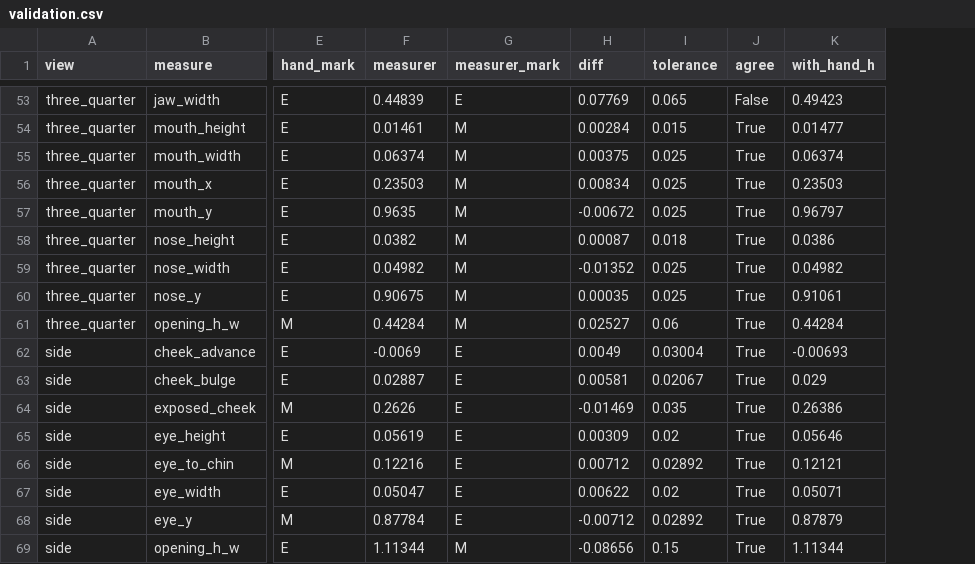
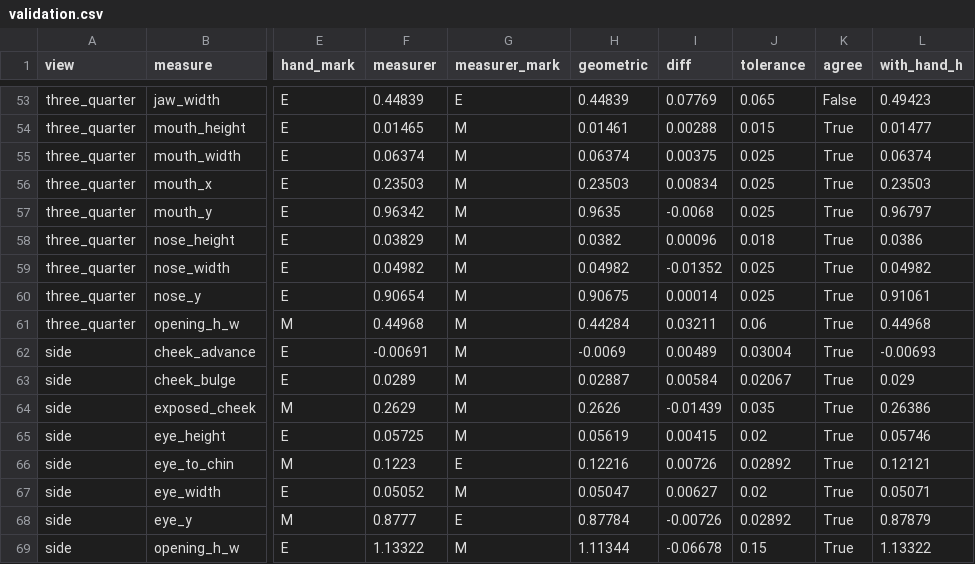
Before and after one commit to P0uyanik/Animation, a CSV file: docs/evaluation/characters/T-214/boy/validation.csv, drawn as a sheet; only a part is shown, gaps mark what is left out; addresses are those after the commit; the diff covers the shown part only; the diff names each change by its address in the sheet, - before the commit and + after, or states it on an @@ line.

```diff
--- a/docs/evaluation/characters/T-214/boy/validation.csv
+++ b/docs/evaluation/characters/T-214/boy/validation.csv
+column H (geometric), rows 53-69: 0.44839 | 0.01461 | 0.06374 | 0.23503 | 0.9635 | 0.0382 | 0.04982 | 0.90675 | 0.44284 | -0.0069 | 0.02887 | 0.2626 | 0.05619 | 0.12216 | 0.05047 | 0.87784 | 1.11344
-F54 (measurer): 0.01461
+F54 (measurer): 0.01465
-I54 (diff): 0.00284
+I54 (diff): 0.00288
-F57 (measurer): 0.9635
+F57 (measurer): 0.96342
-I57 (diff): -0.00672
+I57 (diff): -0.0068
-F58 (measurer): 0.0382
+F58 (measurer): 0.03829
-I58 (diff): 0.00087
+I58 (diff): 0.00096
-F60 (measurer): 0.90675
+F60 (measurer): 0.90654
-I60 (diff): 0.00035
+I60 (diff): 0.00014
-F61 (measurer): 0.44284
+F61 (measurer): 0.44968
-I61 (diff): 0.02527
+I61 (diff): 0.03211
-L61 (with_hand_h): 0.44284
+L61 (with_hand_h): 0.44968
-F62 (measurer): -0.0069
+F62 (measurer): -0.00691
-G62:G65 (measurer_mark): E
+G62:G65 (measurer_mark): M
-I62 (diff): 0.0049
+I62 (diff): 0.00489
-F63 (measurer): 0.02887
+F63 (measurer): 0.0289
-I63 (diff): 0.00581
+I63 (diff): 0.00584
-F64 (measurer): 0.2626
+F64 (measurer): 0.2629
-I64 (diff): -0.01469
+I64 (diff): -0.01439
-F65 (measurer): 0.05619
+F65 (measurer): 0.05725
-I65 (diff): 0.00309
+I65 (diff): 0.00415
-L65 (with_hand_h): 0.05646
+L65 (with_hand_h): 0.05746
-F66 (measurer): 0.12216
+F66 (measurer): 0.1223
-I66 (diff): 0.00712
+I66 (diff): 0.00726
-F67 (measurer): 0.05047
+F67 (measurer): 0.05052
-G67 (measurer_mark): E
+G67 (measurer_mark): M
-I67 (diff): 0.00622
+I67 (diff): 0.00627
-F68 (measurer): 0.87784
+F68 (measurer): 0.8777
-I68 (diff): -0.00712
+I68 (diff): -0.00726
-F69 (measurer): 1.11344
+F69 (measurer): 1.13322
-I69 (diff): -0.08656
+I69 (diff): -0.06678
-L69 (with_hand_h): 1.11344
+L69 (with_hand_h): 1.13322
```
Also changed, not shown: 64 edited cells elsewhere in this file, docs/evaluation/characters/T-214/auburn/measures_8yaws.csv, docs/evaluation/characters/T-214/auburn/validation.csv, 18 other files.
